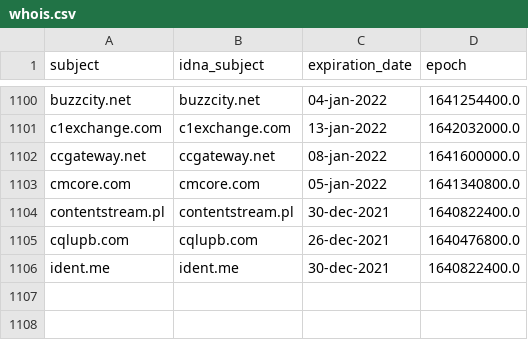
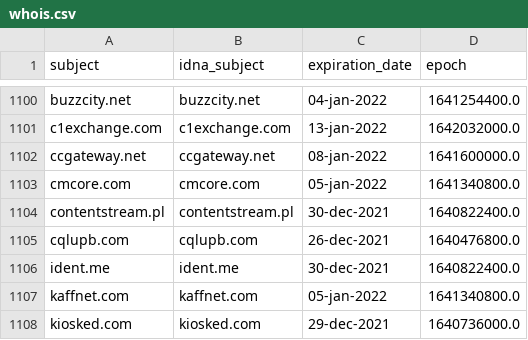
Before and after one commit to dead-hosts/adaway.github.io_git_AdAway, a CSV file: .pyfunceble/whois.csv, drawn as a sheet; only a part is shown, gaps mark what is left out; the diff names each change by its address in the sheet, - before the commit and + after, or states it on an @@ line.

```diff
--- a/.pyfunceble/whois.csv
+++ b/.pyfunceble/whois.csv
+row 1107: kaffnet.com | kaffnet.com | 05-jan-2022 | 1641340800.0
+row 1108: kiosked.com | kiosked.com | 29-dec-2021 | 1640736000.0
```
Also changed, not shown: .pyfunceble/inactive.csv, 9 other files.
